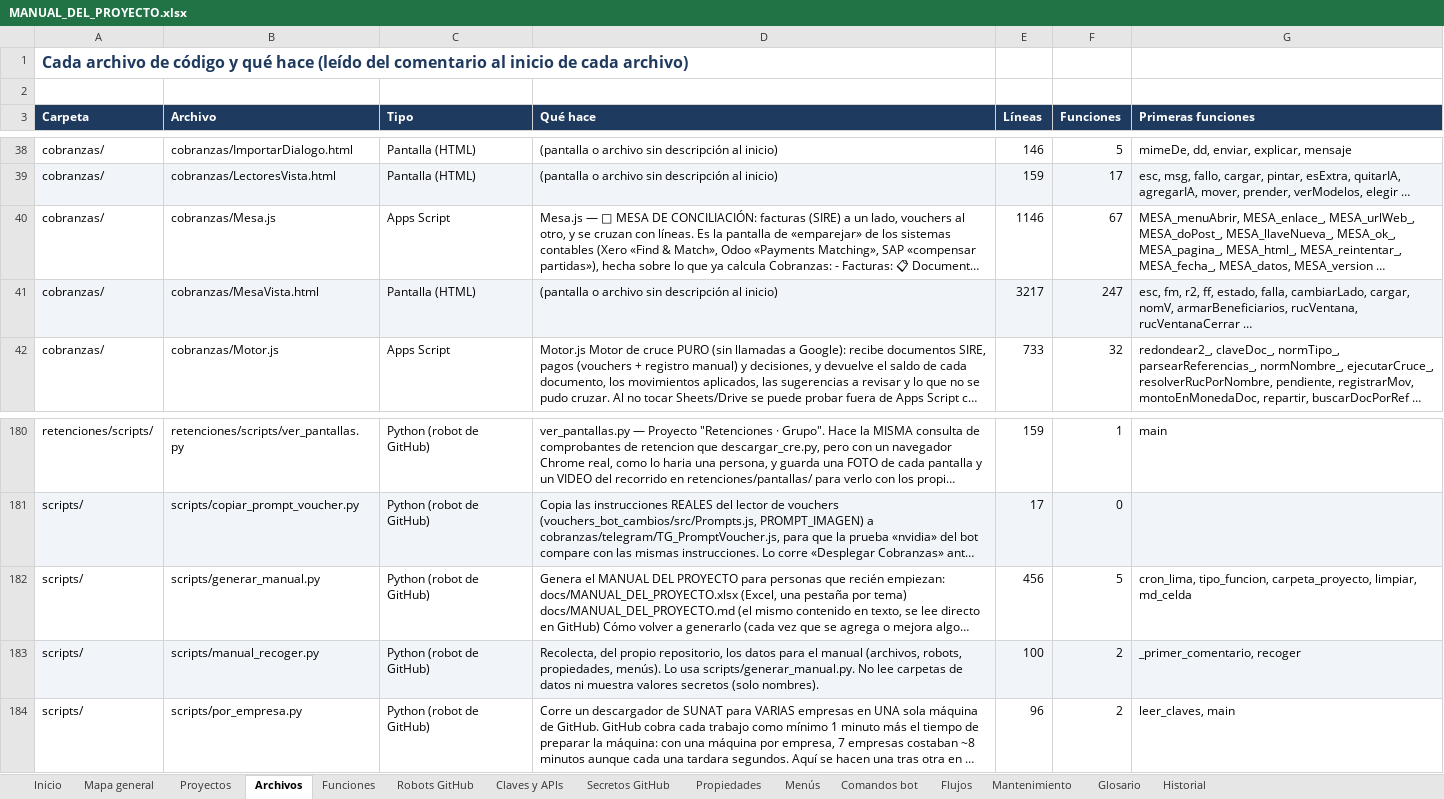
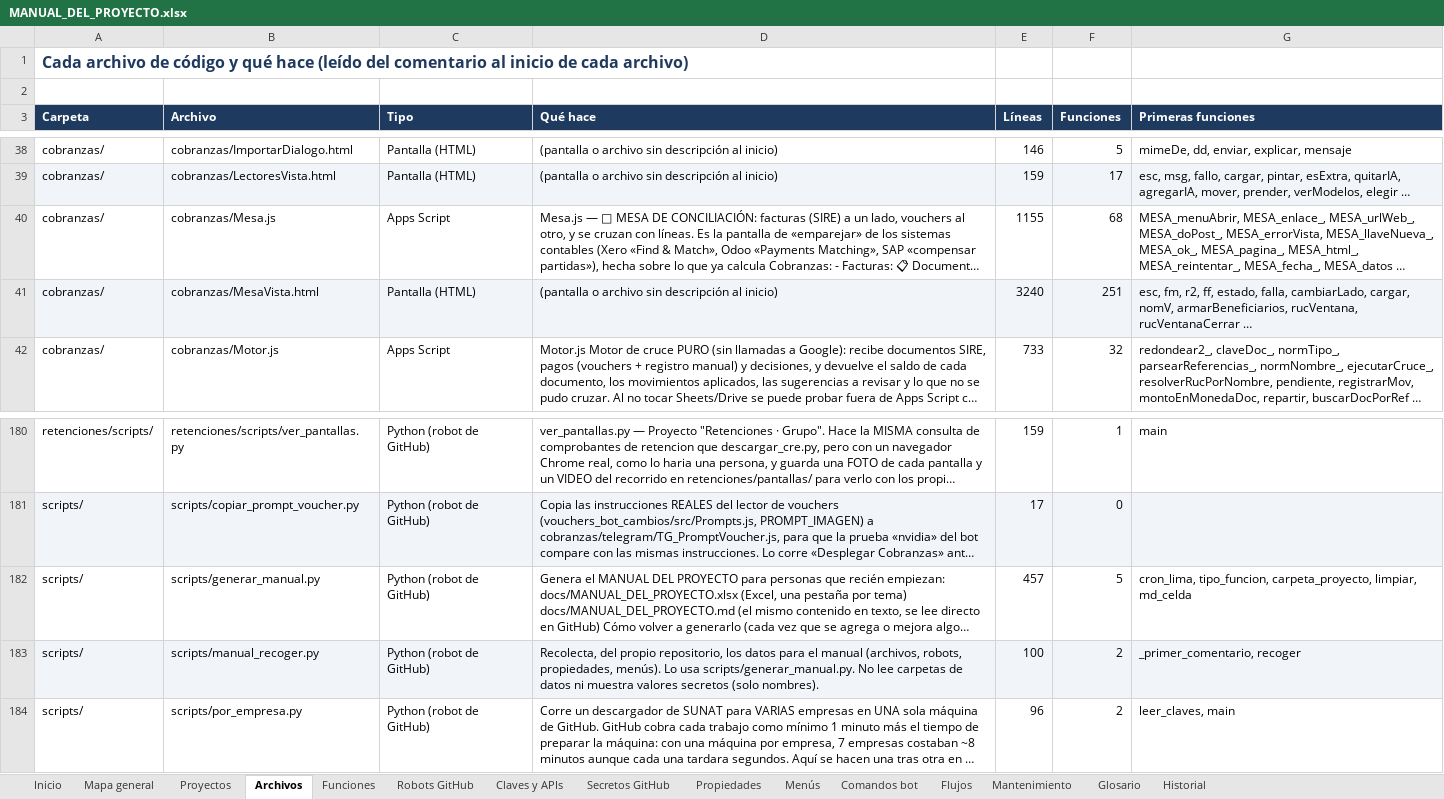
Before and after one commit to Aquivan/Claude, an Excel workbook: docs/MANUAL_DEL_PROYECTO.xlsx, sheet Archivos, drawn as a sheet; only a part is shown, gaps mark what is left out; long unchanged cells end in …; values as stored, in another font and other column widths than the file's, no borders; the diff names each change by its address in the sheet, - before the commit and + after, or states it on an @@ line.

```diff
--- a/docs/MANUAL_DEL_PROYECTO.xlsx (sheet Archivos)
+++ b/docs/MANUAL_DEL_PROYECTO.xlsx (sheet Archivos)
-E40 (Líneas): 1146
+E40 (Líneas): 1155
-F40 (Funciones): 67
+F40 (Funciones): 68
-G40 (Primeras funciones): …MESA_urlWeb_, MESA_doPost_, MESA_llaveNueva_, MESA_ok_, MESA_pagina_, MESA_html_, MESA_reintentar_, MESA_fecha_, MESA_datos, MESA_version …
+G40 (Primeras funciones): …MESA_urlWeb_, MESA_doPost_, MESA_errorVista, MESA_llaveNueva_, MESA_ok_, MESA_pagina_, MESA_html_, MESA_reintentar_, MESA_fecha_, MESA_datos …
-E41 (Líneas): 3217
+E41 (Líneas): 3240
-F41 (Funciones): 247
+F41 (Funciones): 251
-E182 (Líneas): 456
+E182 (Líneas): 457
```
Also changed, not shown: sheet Funciones, sheet Historial, sheet Inicio, 4 other files.
